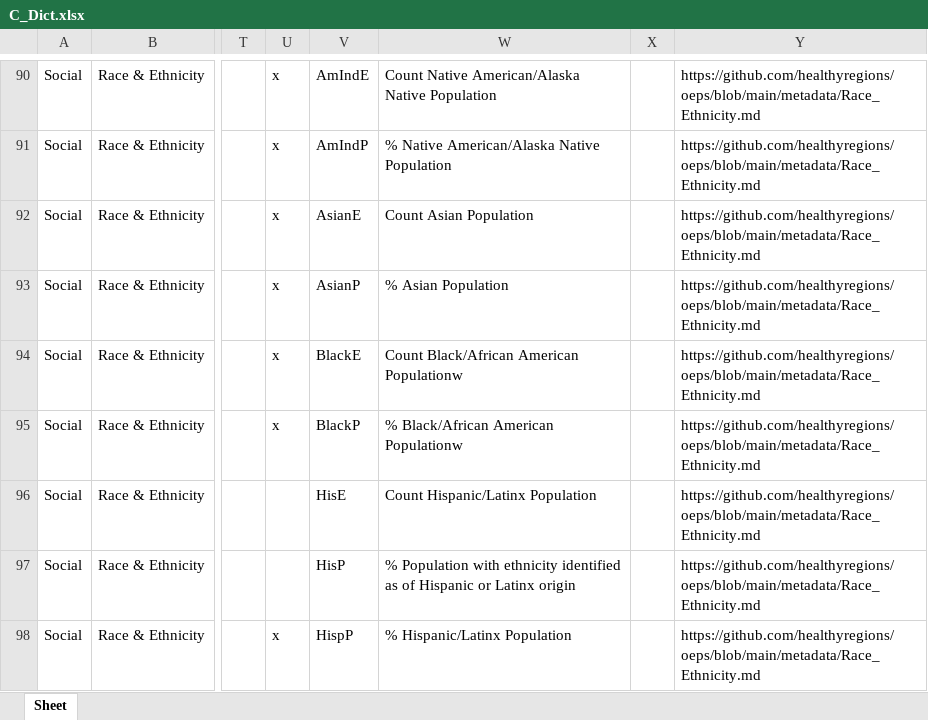
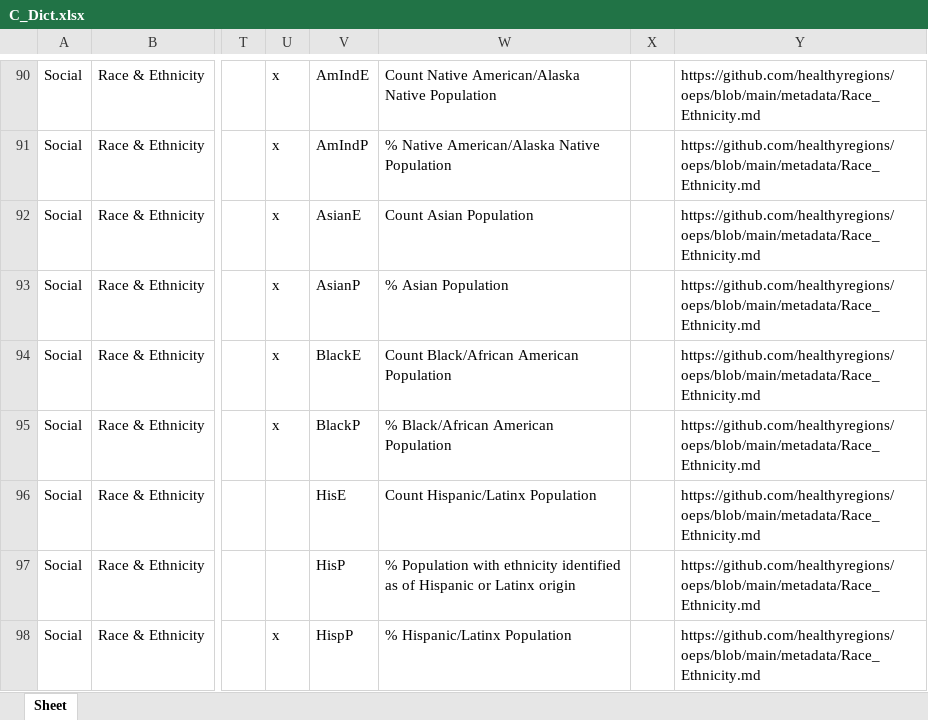
Before and after one commit to healthyregions/oeps, an Excel workbook: docs/src/reference/data-dictionaries/C_Dict.xlsx, sheet Sheet, drawn as a sheet; only a part is shown, gaps mark what is left out; values as stored, in another font and other column widths than the file's, no borders; the diff names each change by its address in the sheet, - before the commit and + after, or states it on an @@ line.

```diff
--- a/docs/src/reference/data-dictionaries/C_Dict.xlsx (sheet Sheet)
+++ b/docs/src/reference/data-dictionaries/C_Dict.xlsx (sheet Sheet)
-W94: Count Black/African American Populationw
+W94: Count Black/African American Population
-W95: % Black/African American Populationw
+W95: % Black/African American Population
```
Also changed, not shown: docs/src/reference/data-dictionaries/S_Dict.xlsx, docs/src/reference/data-dictionaries/T_Dict.xlsx, 7 other files.
